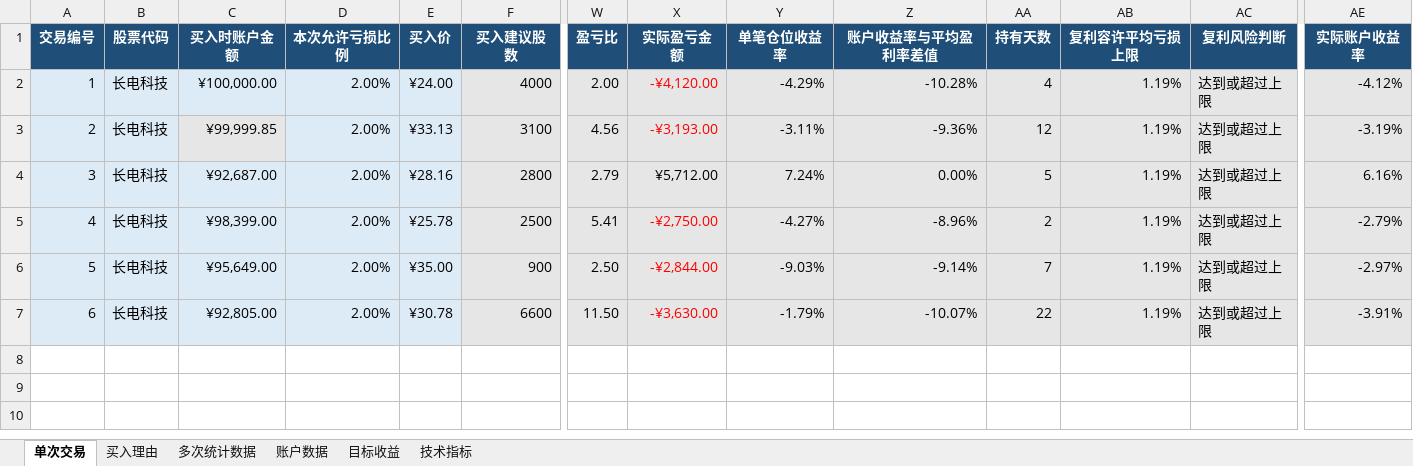
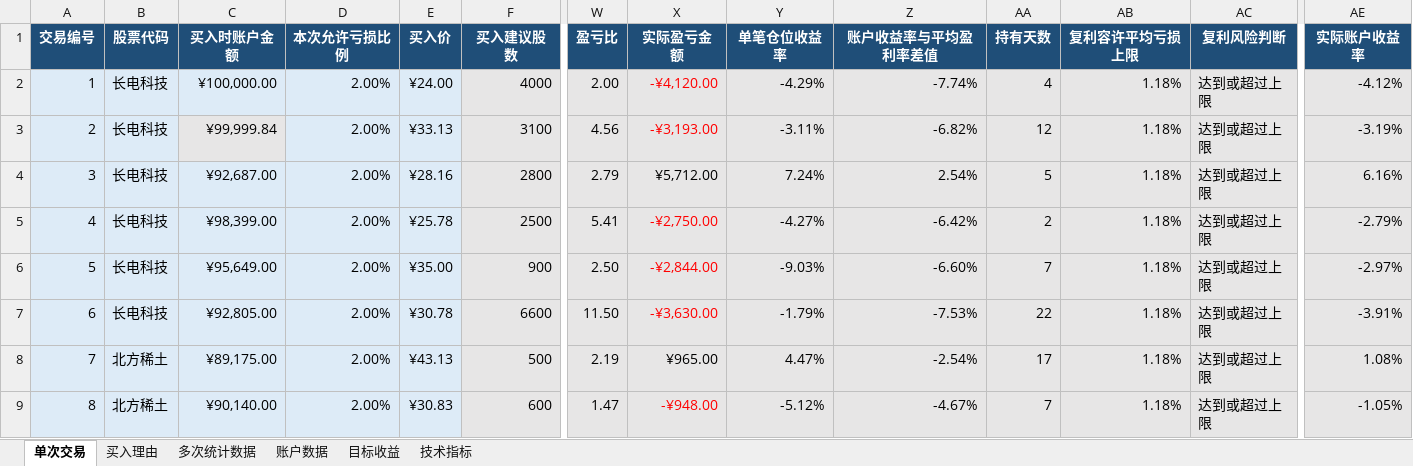
Before and after one commit to yooner/learn_socks, an Excel workbook: 交易管理系统.xlsx, sheet 单次交易, drawn as a sheet; only a part is shown, gaps mark what is left out; values as stored, in another font and other column widths than the file's, no borders; conditional formats and table styles not drawn; rows hold the shown columns only; the diff names each change by its address in the sheet, - before the commit and + after, or states it on an @@ line.

```diff
--- a/交易管理系统.xlsx (sheet 单次交易)
+++ b/交易管理系统.xlsx (sheet 单次交易)
-Z2 (账户收益率与平均盈利率差值): -10.28%
+Z2 (账户收益率与平均盈利率差值): -7.74%
-AB2:AB7 (复利容许平均亏损上限): 1.19%
+AB2:AB7 (复利容许平均亏损上限): 1.18%
-C3 (买入时账户金额): ¥99,999.85
+C3 (买入时账户金额): ¥99,999.84
-Z3 (账户收益率与平均盈利率差值): -9.36%
+Z3 (账户收益率与平均盈利率差值): -6.82%
-Z4 (账户收益率与平均盈利率差值): 0.00%
+Z4 (账户收益率与平均盈利率差值): 2.54%
-Z5 (账户收益率与平均盈利率差值): -8.96%
+Z5 (账户收益率与平均盈利率差值): -6.42%
-Z6 (账户收益率与平均盈利率差值): -9.14%
+Z6 (账户收益率与平均盈利率差值): -6.60%
-Z7 (账户收益率与平均盈利率差值): -10.07%
+Z7 (账户收益率与平均盈利率差值): -7.53%
+row 8: 7 | 北方稀土 | ¥89,175.00 | 2.00% | ¥43.13 | 500 | 2.19 | ¥965.00 | 4.47% | -2.54% | 17 | 1.18% | 达到或超过上限 | 1.08%
+row 9: 8 | 北方稀土 | ¥90,140.00 | 2.00% | ¥30.83 | 600 | 1.47 | -¥948.00 | -5.12% | -4.67% | 7 | 1.18% | 达到或超过上限 | -1.05%
```
Also changed, not shown: sheet 多次统计数据, sheet 账户数据, sheet 目标收益, stock_review_template.xlsx.
